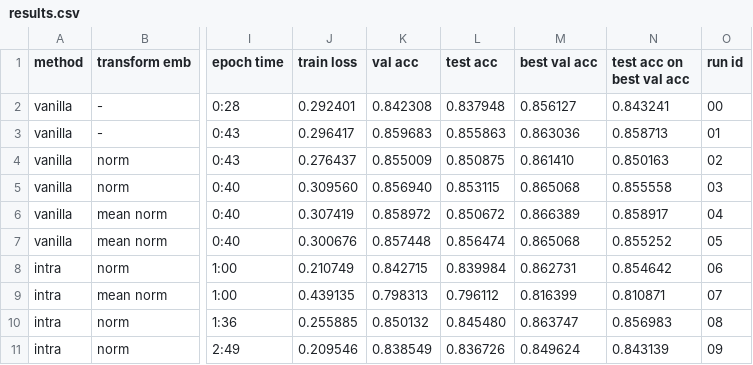
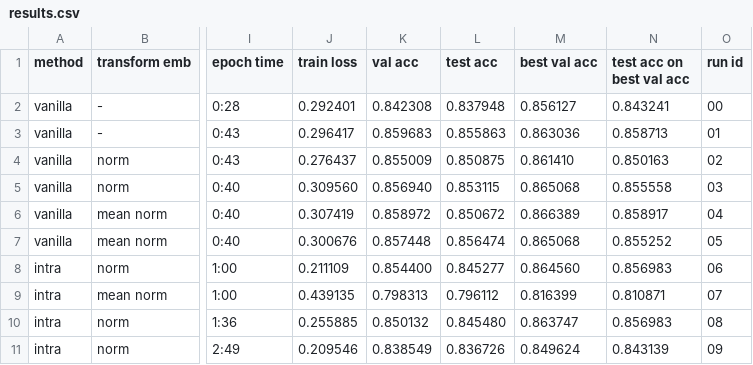
Before and after one commit to stevenxxiu/decomp_attend, a CSV file: results/results.csv, drawn as a sheet; only a part is shown, gaps mark what is left out; the diff names each change by its address in the sheet, - before the commit and + after, or states it on an @@ line.

Commit message:
previously didn't interpret the sentence "all distances greater than 10 words share the same bias" correctly; added unit tests; results are similar enough to not matter

```diff
--- a/results/results.csv
+++ b/results/results.csv
-J8 (train loss): 0.210749
+J8 (train loss): 0.211109
-K8 (val acc): 0.842715
+K8 (val acc): 0.854400
-L8 (test acc): 0.839984
+L8 (test acc): 0.845277
-M8 (best val acc): 0.862731
+M8 (best val acc): 0.864560
-N8 (test acc on best val acc): 0.854642
+N8 (test acc on best val acc): 0.856983
```
Also changed, not shown: 5 other files.
